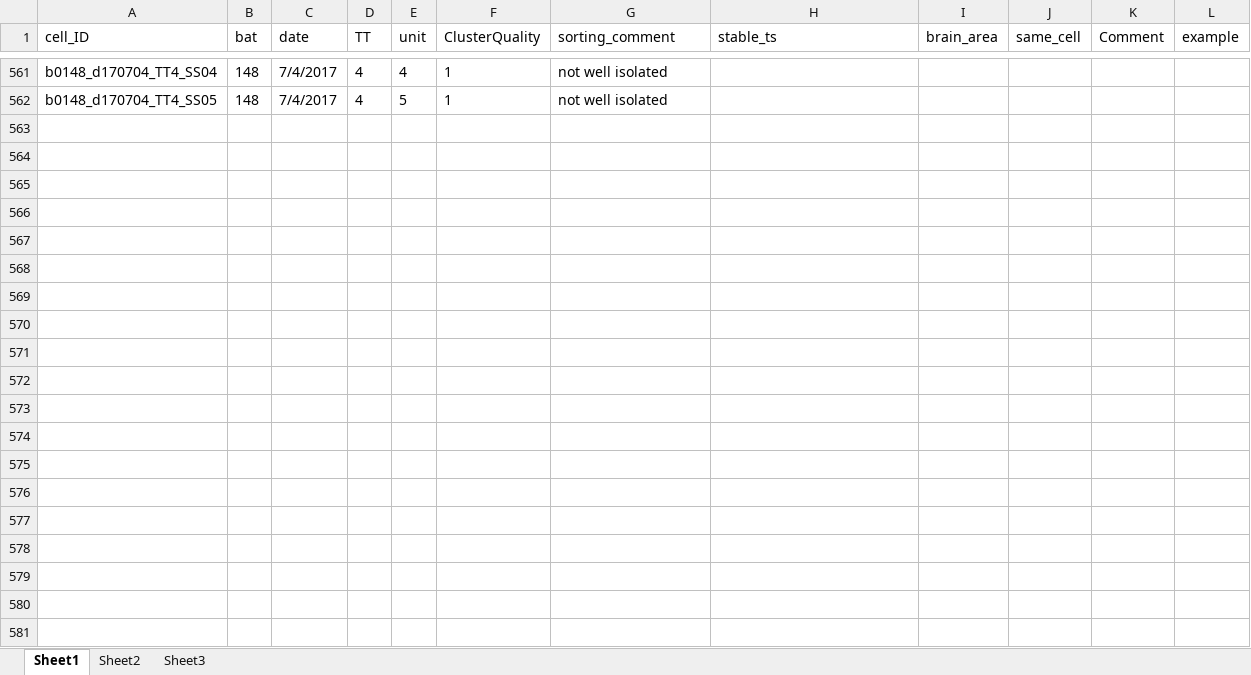
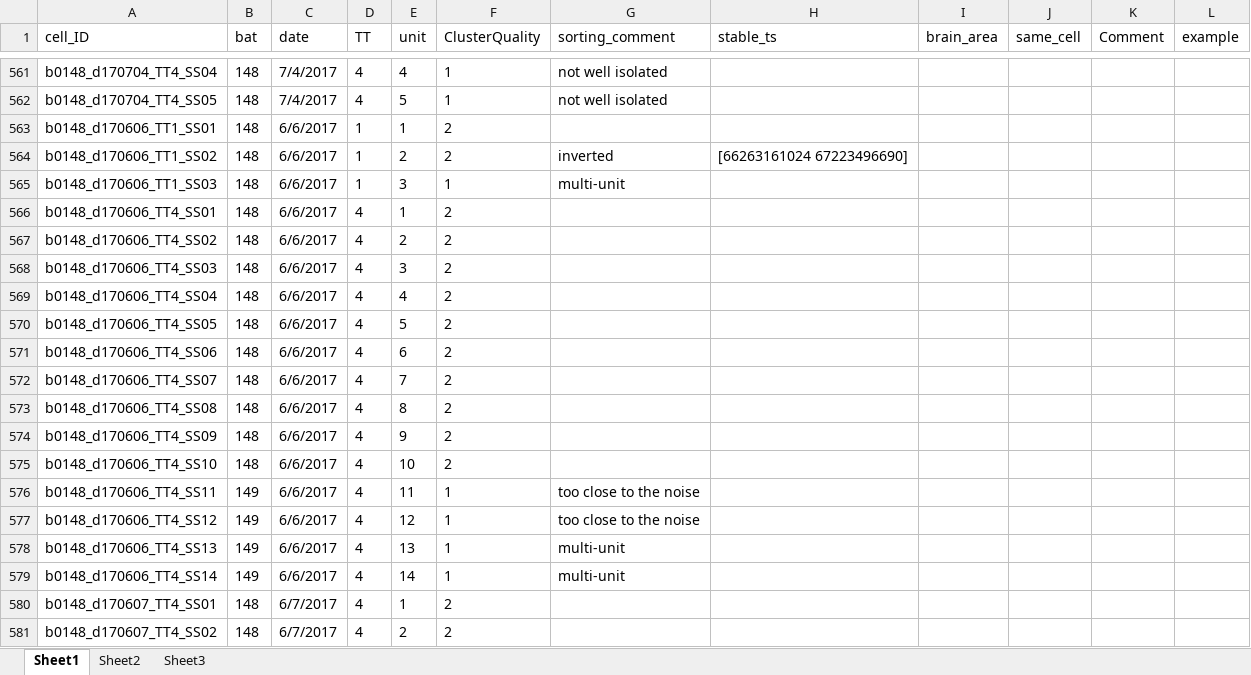
Before and after one commit to TamirEliav/LargeScale, an Excel workbook: inclusion_lists/cells_summary.xlsx, sheet Sheet1, drawn as a sheet; only a part is shown, gaps mark what is left out; values as stored, in another font and other column widths than the file's, no borders; conditional formats not drawn; the diff covers the shown part only; the diff names each change by its address in the sheet, - before the commit and + after, or states it on an @@ line.

Commit message:
join sorting summaries from shir

```diff
--- a/inclusion_lists/cells_summary.xlsx (sheet Sheet1)
+++ b/inclusion_lists/cells_summary.xlsx (sheet Sheet1)
+row 563: b0148_d170606_TT1_SS01 | 148 | 6/6/2017 | 1 | 1 | 2
+row 564: b0148_d170606_TT1_SS02 | 148 | 6/6/2017 | 1 | 2 | 2 | inverted | [66263161024 67223496690]
+row 565: b0148_d170606_TT1_SS03 | 148 | 6/6/2017 | 1 | 3 | 1 | multi-unit
+row 566: b0148_d170606_TT4_SS01 | 148 | 6/6/2017 | 4 | 1 | 2
+row 567: b0148_d170606_TT4_SS02 | 148 | 6/6/2017 | 4 | 2 | 2
+row 568: b0148_d170606_TT4_SS03 | 148 | 6/6/2017 | 4 | 3 | 2
+row 569: b0148_d170606_TT4_SS04 | 148 | 6/6/2017 | 4 | 4 | 2
+row 570: b0148_d170606_TT4_SS05 | 148 | 6/6/2017 | 4 | 5 | 2
+row 571: b0148_d170606_TT4_SS06 | 148 | 6/6/2017 | 4 | 6 | 2
+row 572: b0148_d170606_TT4_SS07 | 148 | 6/6/2017 | 4 | 7 | 2
+row 573: b0148_d170606_TT4_SS08 | 148 | 6/6/2017 | 4 | 8 | 2
+row 574: b0148_d170606_TT4_SS09 | 148 | 6/6/2017 | 4 | 9 | 2
+row 575: b0148_d170606_TT4_SS10 | 148 | 6/6/2017 | 4 | 10 | 2
+row 576: b0148_d170606_TT4_SS11 | 149 | 6/6/2017 | 4 | 11 | 1 | too close to the noise
+row 577: b0148_d170606_TT4_SS12 | 149 | 6/6/2017 | 4 | 12 | 1 | too close to the noise
+row 578: b0148_d170606_TT4_SS13 | 149 | 6/6/2017 | 4 | 13 | 1 | multi-unit
+row 579: b0148_d170606_TT4_SS14 | 149 | 6/6/2017 | 4 | 14 | 1 | multi-unit
+row 580: b0148_d170607_TT4_SS01 | 148 | 6/7/2017 | 4 | 1 | 2
+row 581: b0148_d170607_TT4_SS02 | 148 | 6/7/2017 | 4 | 2 | 2
```
Also changed, not shown: 143 added rows elsewhere in this sheet, inclusion_lists/sorting_summary.xlsx.
